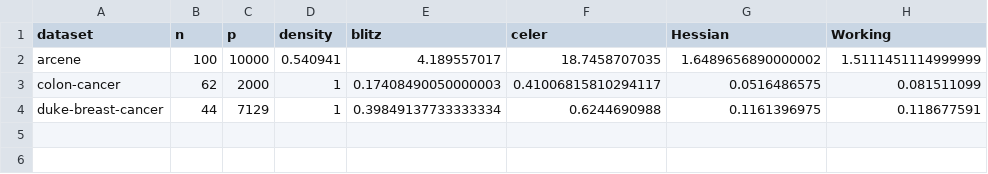
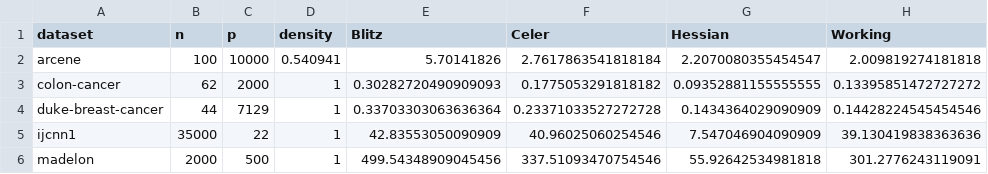
Before and after one commit to jolars/HessianScreening, a CSV file: tables/realdata-timings-binomial.csv, drawn as a sheet.

```diff
--- a/tables/realdata-timings-binomial.csv
+++ b/tables/realdata-timings-binomial.csv
@@ -1,4 +1,6 @@
-dataset,n,p,density,blitz,celer,Hessian,Working
-arcene,100,10000,0.540941,4.189557017,18.7458707035,1.6489656890000002,1.5111451114999999
-colon-cancer,62,2000,1,0.17408490050000003,0.41006815810294117,0.0516486575,0.081511099
-duke-breast-cancer,44,7129,1,0.39849137733333334,0.6244690988,0.1161396975,0.118677591
+dataset,n,p,density,Blitz,Celer,Hessian,Working
+arcene,100,10000,0.540941,5.70141826,2.7617863541818184,2.2070080355454547,2.009819274181818
+colon-cancer,62,2000,1,0.30282720490909093,0.1775053291818182,0.09352881155555555,0.13395851472727272
+duke-breast-cancer,44,7129,1,0.33703303063636364,0.23371033527272728,0.1434364029090909,0.14428224545454546
+ijcnn1,35000,22,1,42.83553050090909,40.96025060254546,7.547046904090909,39.130419838363636
+madelon,2000,500,1,499.54348909045456,337.51093470754546,55.92642534981818,301.2776243119091
```
Also changed, not shown: 21 other files.
